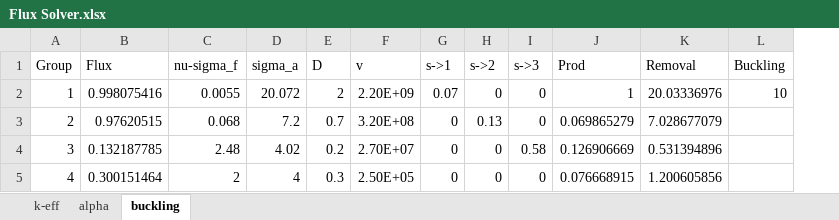
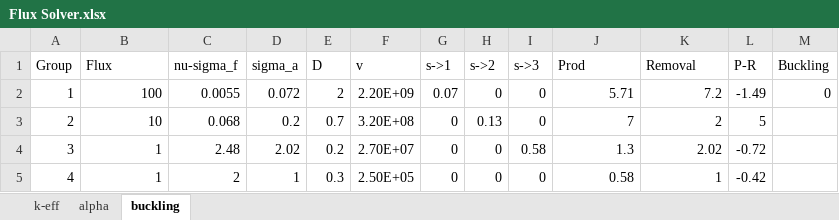
Before and after one commit to piovere/nucnotes, an Excel workbook: ne583/Homework/hw04/Flux Solver.xlsx, sheet buckling, drawn as a sheet; values as stored, in another font and other column widths than the file's, no borders; addresses are those after the commit; the diff names each change by its address in the sheet, - before the commit and + after, or states it on an @@ line.

Commit message:
spreadsheet

```diff
--- a/ne583/Homework/hw04/Flux Solver.xlsx (sheet buckling)
+++ b/ne583/Homework/hw04/Flux Solver.xlsx (sheet buckling)
+column L (P-R), rows 2-5: -1.49 | 5 | -0.72 | -0.42
-B2 (Flux): 0.998075416
+B2 (Flux): 100
-D2 (sigma_a): 20.072
+D2 (sigma_a): 0.072
-J2 (Prod): 1
+J2 (Prod): 5.71
-K2 (Removal): 20.03336976
+K2 (Removal): 7.2
-M2 (Buckling): 10
+M2 (Buckling): 0
-B3 (Flux): 0.97620515
+B3 (Flux): 10
-D3 (sigma_a): 7.2
+D3 (sigma_a): 0.2
-J3 (Prod): 0.069865279
+J3 (Prod): 7
-K3 (Removal): 7.028677079
+K3 (Removal): 2
-B4 (Flux): 0.132187785
+B4 (Flux): 1
-D4 (sigma_a): 4.02
+D4 (sigma_a): 2.02
-J4 (Prod): 0.126906669
+J4 (Prod): 1.3
-K4 (Removal): 0.531394896
+K4 (Removal): 2.02
-B5 (Flux): 0.300151464
+B5 (Flux): 1
-D5 (sigma_a): 4
+D5 (sigma_a): 1
-J5 (Prod): 0.076668915
+J5 (Prod): 0.58
-K5 (Removal): 1.200605856
+K5 (Removal): 1
```
